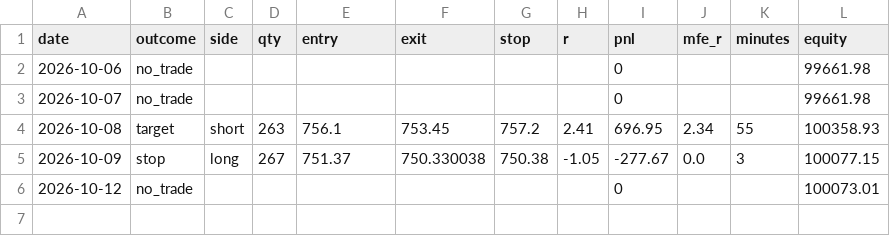
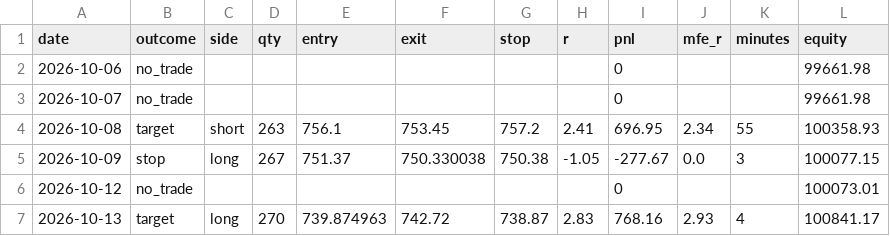
Before and after one commit to justyasen/ifvg-bot, a CSV file: trades.csv, drawn as a sheet.

Commit message:
log 2026-10-13

```diff
--- a/trades.csv
+++ b/trades.csv
@@ -6 +6,2 @@ date,outcome,side,qty,entry,exit,stop,r,pnl,mfe_r,minutes,equity
 2026-10-12,no_trade,,,,,,,0,,,100073.01
+2026-10-13,target,long,270,739.874963,742.72,738.87,2.83,768.16,2.93,4,100841.17
```
